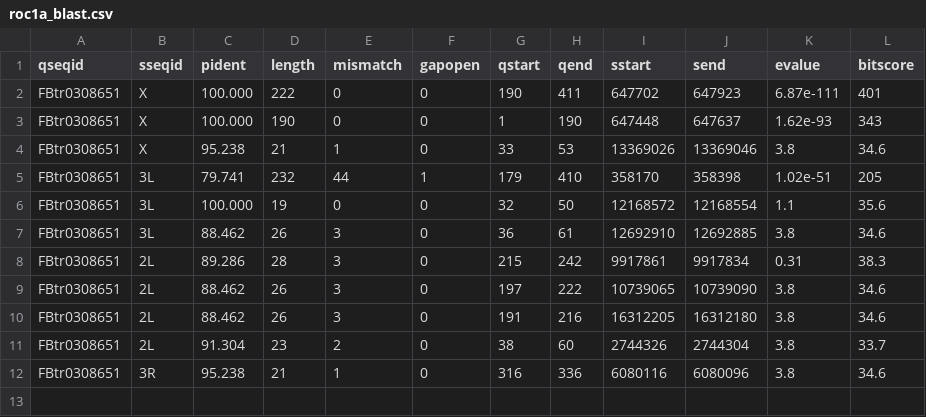
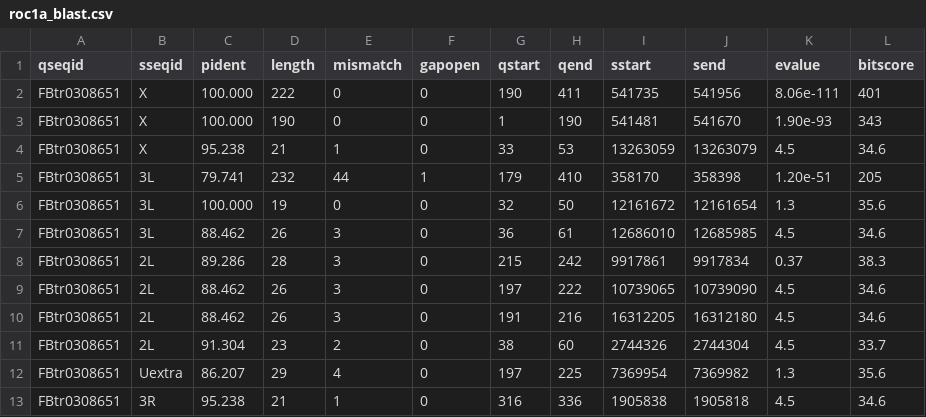
Before and after one commit to coleoguy/retrofindR, a CSV file: data/CSVs/roc1a_blast.csv, drawn as a sheet.

```diff
--- a/data/CSVs/roc1a_blast.csv
+++ b/data/CSVs/roc1a_blast.csv
@@ -1,12 +1,13 @@
 qseqid	sseqid	pident	length	mismatch	gapopen	qstart	qend	sstart	send	evalue	bitscore
-FBtr0308651	X	100.000	222	0	0	190	411	647702	647923	6.87e-111	401
-FBtr0308651	X	100.000	190	0	0	1	190	647448	647637	1.62e-93	343
-FBtr0308651	X	95.238	21	1	0	33	53	13369026	13369046	3.8	34.6
-FBtr0308651	3L	79.741	232	44	1	179	410	358170	358398	1.02e-51	205
-FBtr0308651	3L	100.000	19	0	0	32	50	12168572	12168554	1.1	35.6
-FBtr0308651	3L	88.462	26	3	0	36	61	12692910	12692885	3.8	34.6
-FBtr0308651	2L	89.286	28	3	0	215	242	9917861	9917834	0.31	38.3
-FBtr0308651	2L	88.462	26	3	0	197	222	10739065	10739090	3.8	34.6
-FBtr0308651	2L	88.462	26	3	0	191	216	16312205	16312180	3.8	34.6
-FBtr0308651	2L	91.304	23	2	0	38	60	2744326	2744304	3.8	33.7
-FBtr0308651	3R	95.238	21	1	0	316	336	6080116	6080096	3.8	34.6
+FBtr0308651	X	100.000	222	0	0	190	411	541735	541956	8.06e-111	401
+FBtr0308651	X	100.000	190	0	0	1	190	541481	541670	1.90e-93	343
+FBtr0308651	X	95.238	21	1	0	33	53	13263059	13263079	4.5	34.6
+FBtr0308651	3L	79.741	232	44	1	179	410	358170	358398	1.20e-51	205
+FBtr0308651	3L	100.000	19	0	0	32	50	12161672	12161654	1.3	35.6
+FBtr0308651	3L	88.462	26	3	0	36	61	12686010	12685985	4.5	34.6
+FBtr0308651	2L	89.286	28	3	0	215	242	9917861	9917834	0.37	38.3
+FBtr0308651	2L	88.462	26	3	0	197	222	10739065	10739090	4.5	34.6
+FBtr0308651	2L	88.462	26	3	0	191	216	16312205	16312180	4.5	34.6
+FBtr0308651	2L	91.304	23	2	0	38	60	2744326	2744304	4.5	33.7
+FBtr0308651	Uextra	86.207	29	4	0	197	225	7369954	7369982	1.3	35.6
+FBtr0308651	3R	95.238	21	1	0	316	336	1905838	1905818	4.5	34.6
```
Also changed, not shown: data/CSVs/gs2_blast.csv, data/CSVs/macon1_blast.csv, 14 other files.
